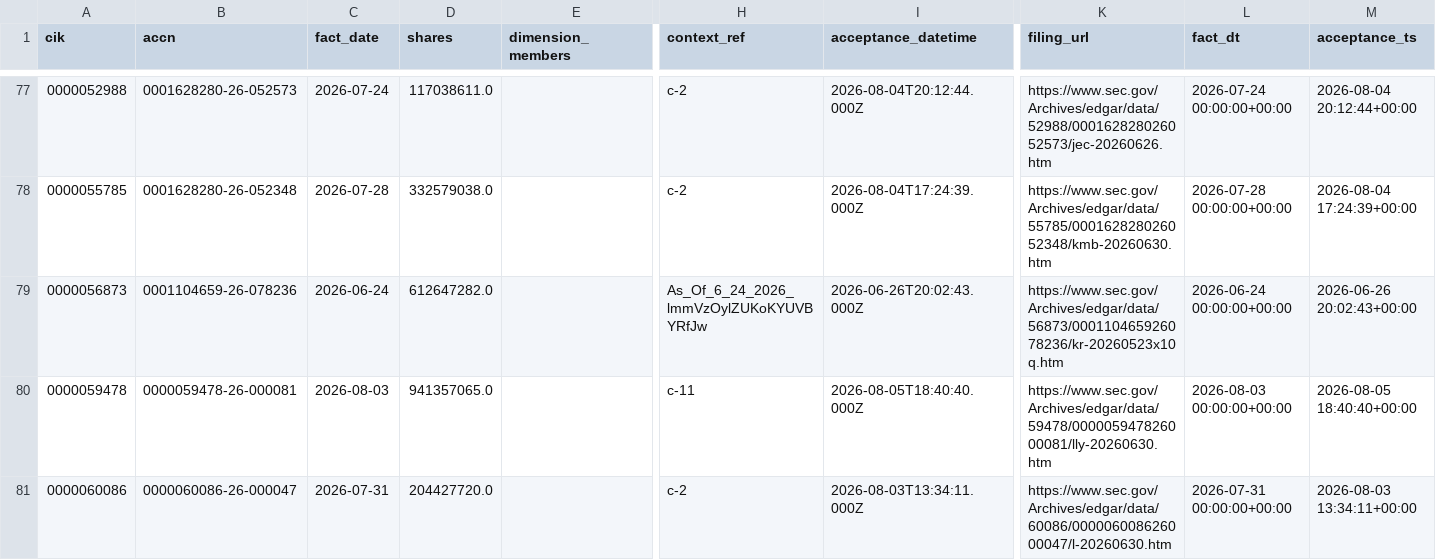
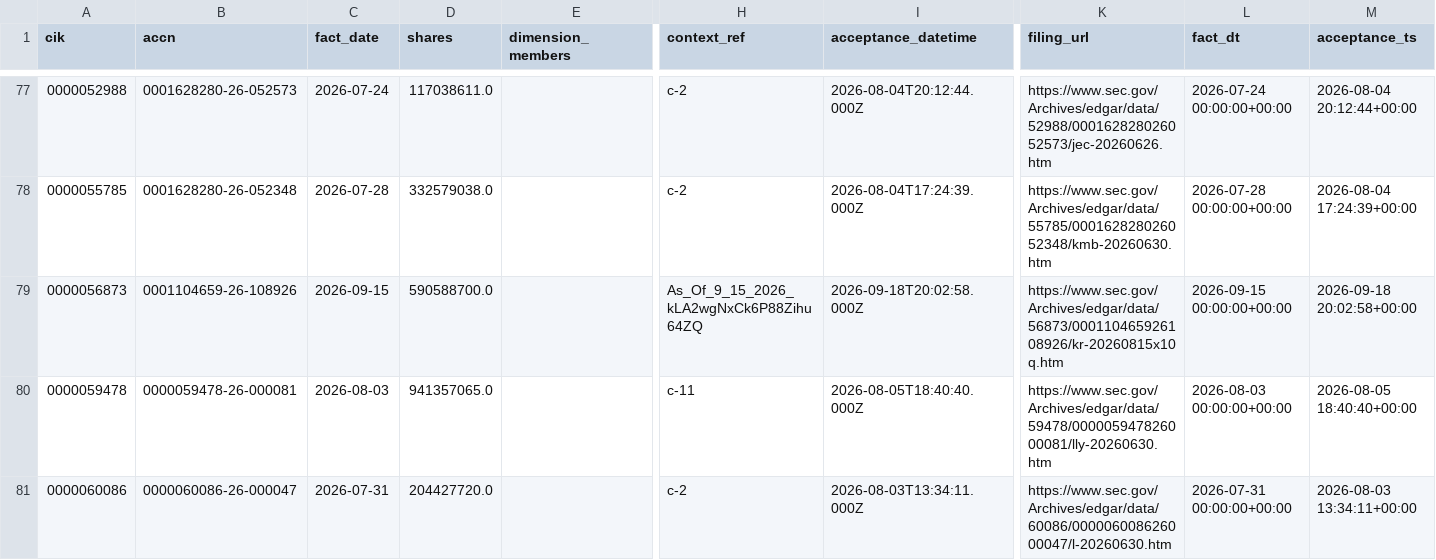
Before and after one commit to nb788/ChatGPT-stock-lab, a CSV file: data/qa_all_current_filing_dei_facts.csv, drawn as a sheet; only a part is shown, gaps mark what is left out; the diff names each change by its address in the sheet, - before the commit and + after, or states it on an @@ line.

```diff
--- a/data/qa_all_current_filing_dei_facts.csv
+++ b/data/qa_all_current_filing_dei_facts.csv
-B79 (accn): 0001104659-26-078236
+B79 (accn): 0001104659-26-108926
-C79 (fact_date): 2026-06-24
+C79 (fact_date): 2026-09-15
-D79 (shares): 612647282.0
+D79 (shares): 590588700.0
-H79 (context_ref): As_Of_6_24_2026_lmmVzOylZUKoKYUVBYRfJw
+H79 (context_ref): As_Of_9_15_2026_kLA2wgNxCk6P88Zihu64ZQ
-I79 (acceptance_datetime): 2026-06-26T20:02:43.000Z
+I79 (acceptance_datetime): 2026-09-18T20:02:58.000Z
-K79 (filing_url): https://www.sec.gov/Archives/edgar/data/56873/000110465926078236/kr-20260523x10q.htm
+K79 (filing_url): https://www.sec.gov/Archives/edgar/data/56873/000110465926108926/kr-20260815x10q.htm
-L79 (fact_dt): 2026-06-24 00:00:00+00:00
+L79 (fact_dt): 2026-09-15 00:00:00+00:00
-M79 (acceptance_ts): 2026-06-26 20:02:43+00:00
+M79 (acceptance_ts): 2026-09-18 20:02:58+00:00
```
Also changed, not shown: data/qa_all_current_latest_filings.csv, data/qa_all_current_resolution.csv, 15 other files.
